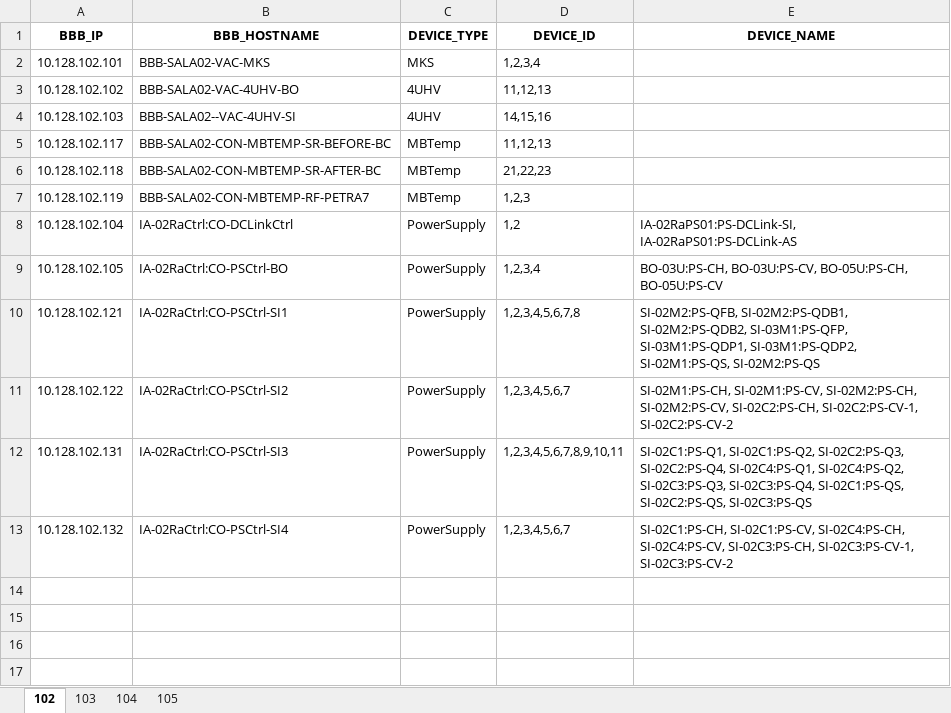
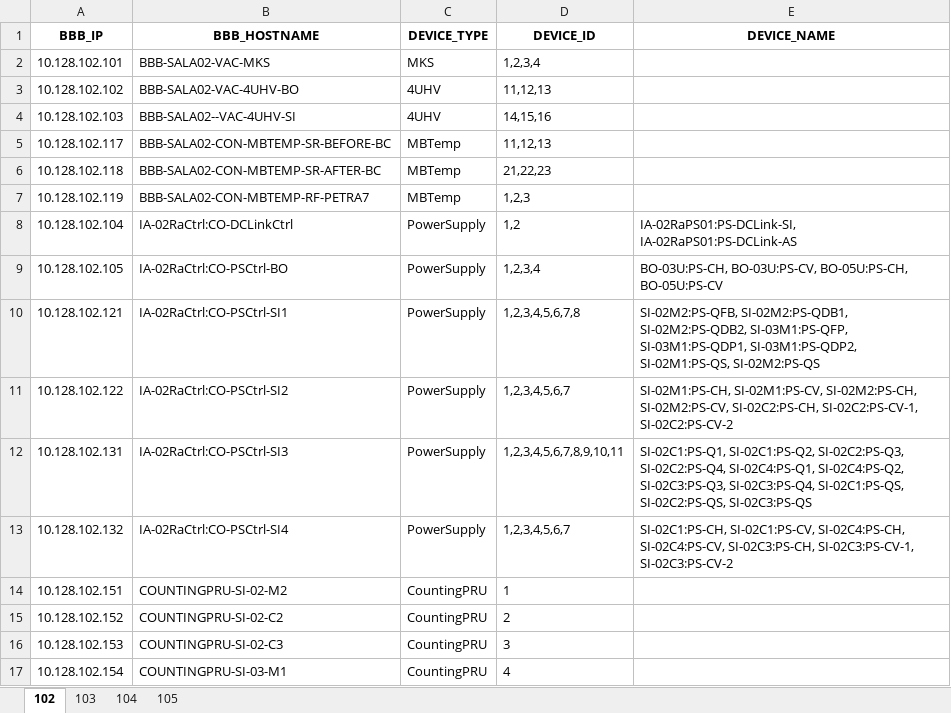
Before and after one commit to lnls-sirius/bbb-function, an Excel workbook: src/scripts/AUTOCONFIG.xlsx, sheet 102, drawn as a sheet; values as stored, in another font and other column widths than the file's, no borders; the diff names each change by its address in the sheet, - before the commit and + after, or states it on an @@ line.

```diff
--- a/src/scripts/AUTOCONFIG.xlsx (sheet 102)
+++ b/src/scripts/AUTOCONFIG.xlsx (sheet 102)
+row 14: 10.128.102.151 | COUNTINGPRU-SI-02-M2 | CountingPRU | 1
+row 15: 10.128.102.152 | COUNTINGPRU-SI-02-C2 | CountingPRU | 2
+row 16: 10.128.102.153 | COUNTINGPRU-SI-02-C3 | CountingPRU | 3
+row 17: 10.128.102.154 | COUNTINGPRU-SI-03-M1 | CountingPRU | 4
```
Also changed, not shown: 4 other files.
